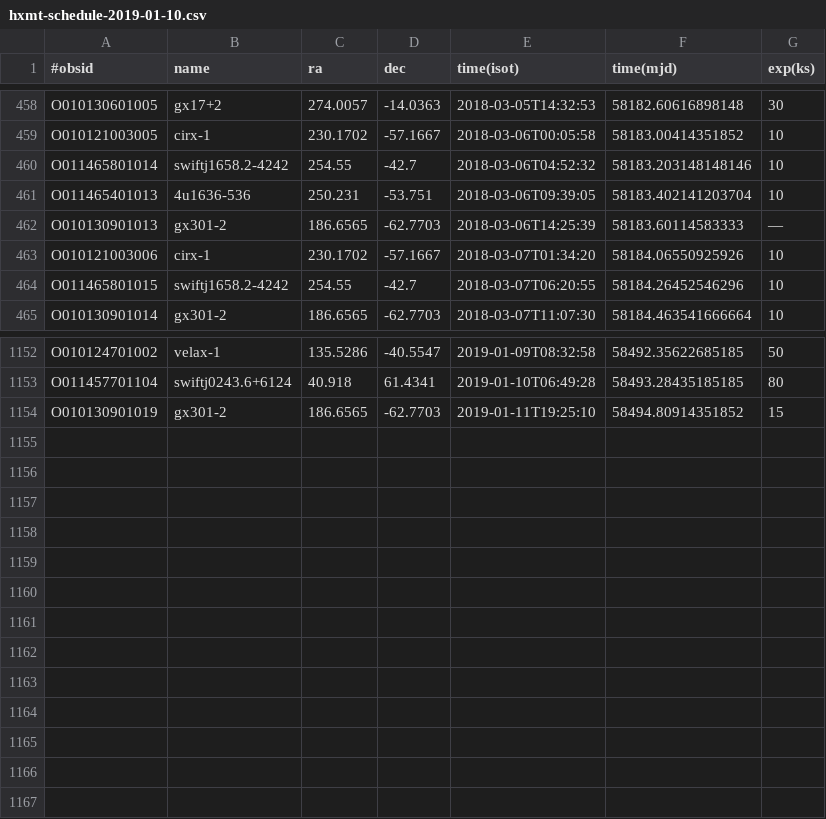
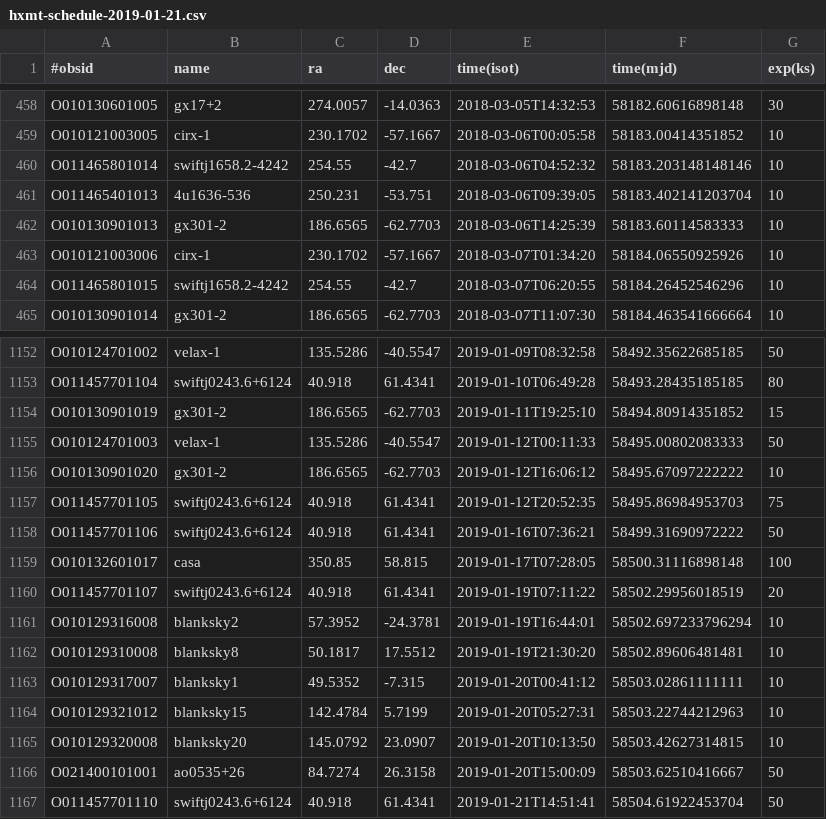
Before and after one commit to drzchang/hxmt, a CSV file: hxmt-schedule-2019-01-21.csv (was hxmt-schedule-2019-01-10.csv), drawn as a sheet; only a part is shown, gaps mark what is left out.

```diff
--- a/hxmt-schedule-2019-01-10.csv
+++ b/hxmt-schedule-2019-01-21.csv
@@ -461,3 +461,3 @@ O011465801014,swiftj1658.2-4242,254.55,-42.7,2018-03-06T04:52:32,58183.203148148
 O011465401013,4u1636-536,250.231,-53.751,2018-03-06T09:39:05,58183.402141203704,10
-O010130901013,gx301-2,186.6565,-62.7703,2018-03-06T14:25:39,58183.60114583333,—
+O010130901013,gx301-2,186.6565,-62.7703,2018-03-06T14:25:39,58183.60114583333,10
 O010121003006,cirx-1,230.1702,-57.1667,2018-03-07T01:34:20,58184.06550925926,10
@@ -1154 +1154,14 @@ O011457701104,swiftj0243.6+6124,40.918,61.4341,2019-01-10T06:49:28,58493.2843518
 O010130901019,gx301-2,186.6565,-62.7703,2019-01-11T19:25:10,58494.80914351852,15
+O010124701003,velax-1,135.5286,-40.5547,2019-01-12T00:11:33,58495.00802083333,50
+O010130901020,gx301-2,186.6565,-62.7703,2019-01-12T16:06:12,58495.67097222222,10
+O011457701105,swiftj0243.6+6124,40.918,61.4341,2019-01-12T20:52:35,58495.86984953703,75
+O011457701106,swiftj0243.6+6124,40.918,61.4341,2019-01-16T07:36:21,58499.31690972222,50
+O010132601017,casa,350.85,58.815,2019-01-17T07:28:05,58500.31116898148,100
+O011457701107,swiftj0243.6+6124,40.918,61.4341,2019-01-19T07:11:22,58502.29956018519,20
+O010129316008,blanksky2,57.3952,-24.3781,2019-01-19T16:44:01,58502.697233796294,10
+O010129310008,blanksky8,50.1817,17.5512,2019-01-19T21:30:20,58502.89606481481,10
+O010129317007,blanksky1,49.5352,-7.315,2019-01-20T00:41:12,58503.02861111111,10
+O010129321012,blanksky15,142.4784,5.7199,2019-01-20T05:27:31,58503.22744212963,10
+O010129320008,blanksky20,145.0792,23.0907,2019-01-20T10:13:50,58503.42627314815,10
+O021400101001,ao0535+26,84.7274,26.3158,2019-01-20T15:00:09,58503.62510416667,50
+O011457701110,swiftj0243.6+6124,40.918,61.4341,2019-01-21T14:51:41,58504.61922453704,50
```
Also changed, not shown: 1 other file.
